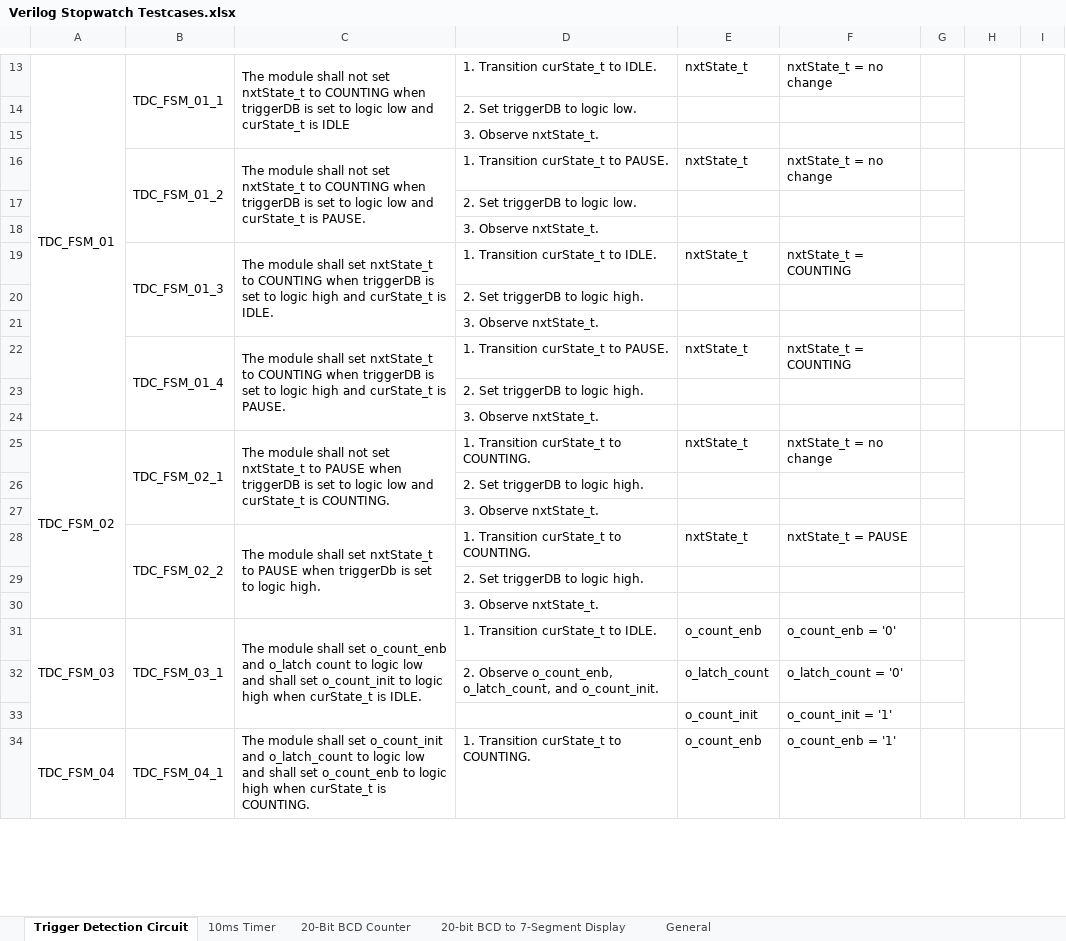
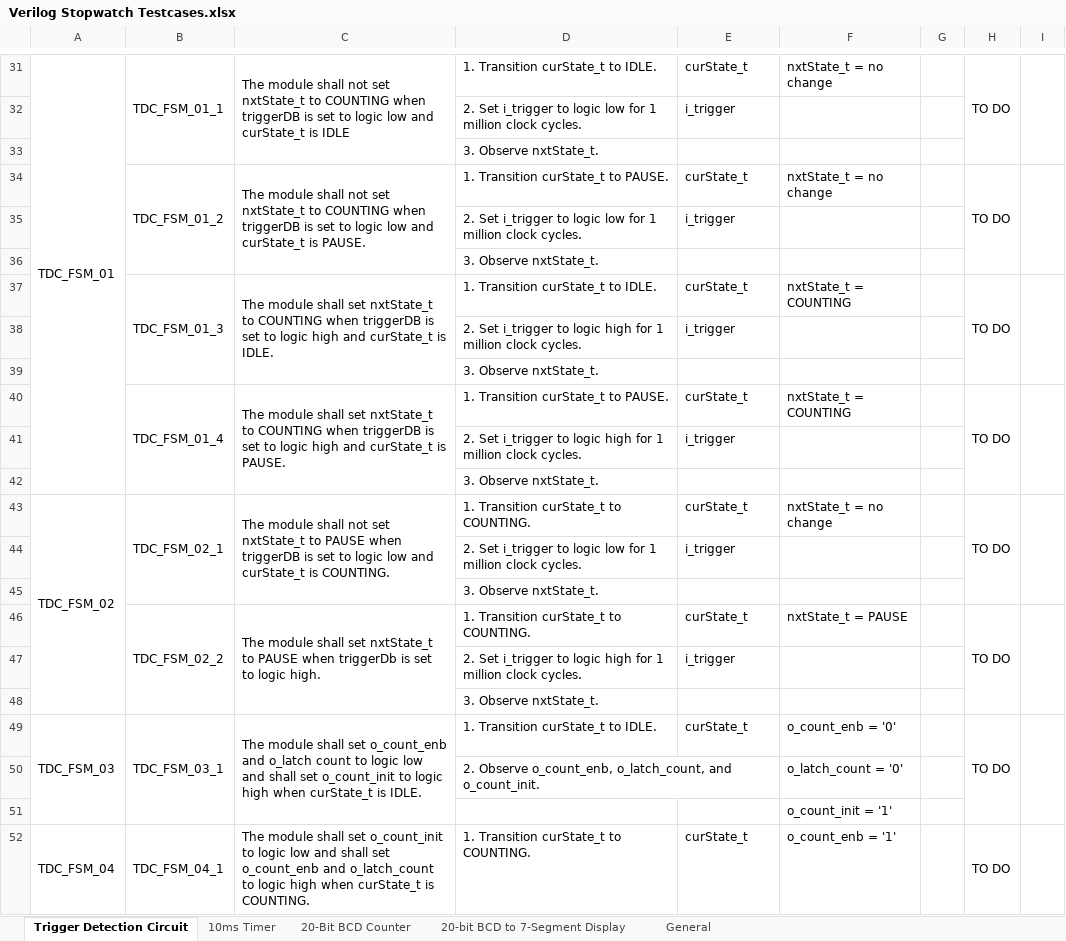
Before and after one commit to ColinFritzLtts/Verilog_Stopwatch, an Excel workbook: Life_Cycle_Data/Testcases/Verilog Stopwatch Testcases.xlsx, sheet Trigger Detection Circuit, drawn as a sheet; only a part is shown, gaps mark what is left out; values as stored, in another font and other column widths than the file's, no cell formats; removed rows and columns are numbered as before the commit, all else as after; the diff covers the shown part only; the diff names each change by its address in the sheet, - before the commit and + after, or states it on an @@ line.

Commit message:
eric-SWATCH2-103-trigger-regs-rev2
Updated small logic mistakes in requirements, made changes to testcases according to checklist.

```diff
--- a/Life_Cycle_Data/Testcases/Verilog Stopwatch Testcases.xlsx (sheet Trigger Detection Circuit)
+++ b/Life_Cycle_Data/Testcases/Verilog Stopwatch Testcases.xlsx (sheet Trigger Detection Circuit)
-E31: nxtState_t
+E31: curState_t
-H31: (empty)
+H31: TO DO
-row 14:  |  |  | 2. Set triggerDB to logic low.
+row 32:  |  |  | 2. Set i_trigger to logic low for 1 million clock cycles. | i_trigger
-E34: nxtState_t
+E34: curState_t
-H34: (empty)
+H34: TO DO
-row 17:  |  |  | 2. Set triggerDB to logic low.
+row 35:  |  |  | 2. Set i_trigger to logic low for 1 million clock cycles. | i_trigger
-E37: nxtState_t
+E37: curState_t
-H37: (empty)
+H37: TO DO
-row 20:  |  |  | 2. Set triggerDB to logic high.
+row 38:  |  |  | 2. Set i_trigger to logic high for 1 million clock cycles. | i_trigger
-E40: nxtState_t
+E40: curState_t
-H40: (empty)
+H40: TO DO
-row 23:  |  |  | 2. Set triggerDB to logic high.
+row 41:  |  |  | 2. Set i_trigger to logic high for 1 million clock cycles. | i_trigger
-E43: nxtState_t
+E43: curState_t
-H43: (empty)
+H43: TO DO
-row 26:  |  |  | 2. Set triggerDB to logic high.
+row 44:  |  |  | 2. Set i_trigger to logic low for 1 million clock cycles. | i_trigger
-E46: nxtState_t
+E46: curState_t
-H46: (empty)
+H46: TO DO
-row 29:  |  |  | 2. Set triggerDB to logic high.
+row 47:  |  |  | 2. Set i_trigger to logic high for 1 million clock cycles. | i_trigger
-E49: o_count_enb
+E49: curState_t
-H49: (empty)
+H49: TO DO
-E50: o_latch_count
+E50: (empty)
-E51: o_count_init
+E51: (empty)
-C52: …set o_count_init and o_latch_count to logic low and shall set o_count_enb to logic…
+C52: …set o_count_init to logic low and shall set o_count_enb and o_latch_count to logic…
-E52: o_count_enb
+E52: curState_t
-H52: (empty)
+H52: TO DO
```
Also changed, not shown: 15 added rows, 20 removed rows, 5 moved rows and 26 edited cells elsewhere in this sheet, cell formats, Life_Cycle_Data/Requirements_Docs/Verilog Stopwatch Requirments.xlsx.
